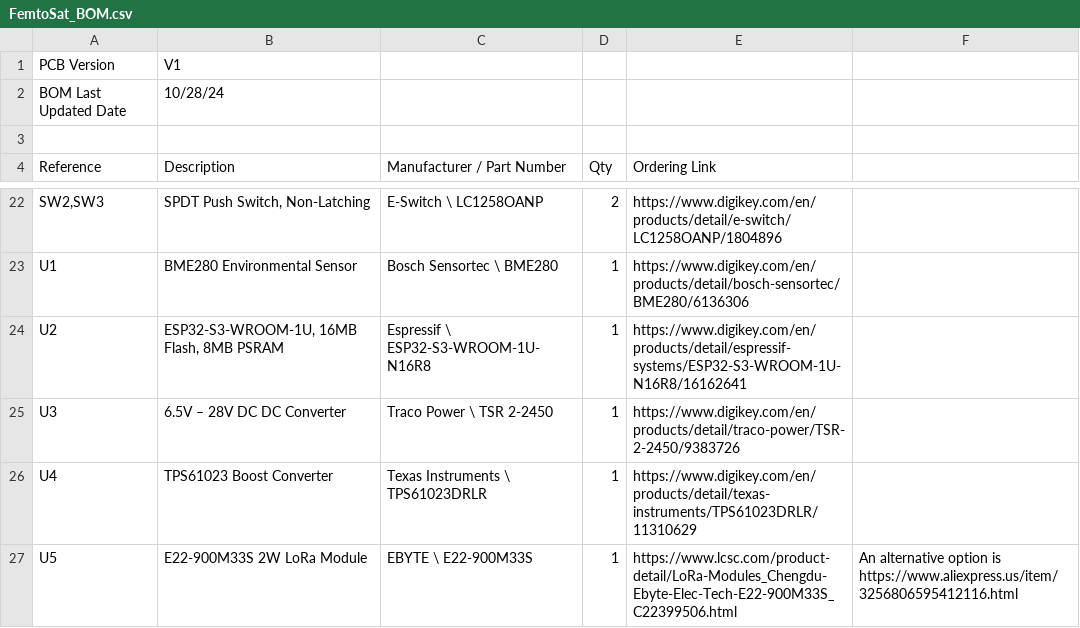
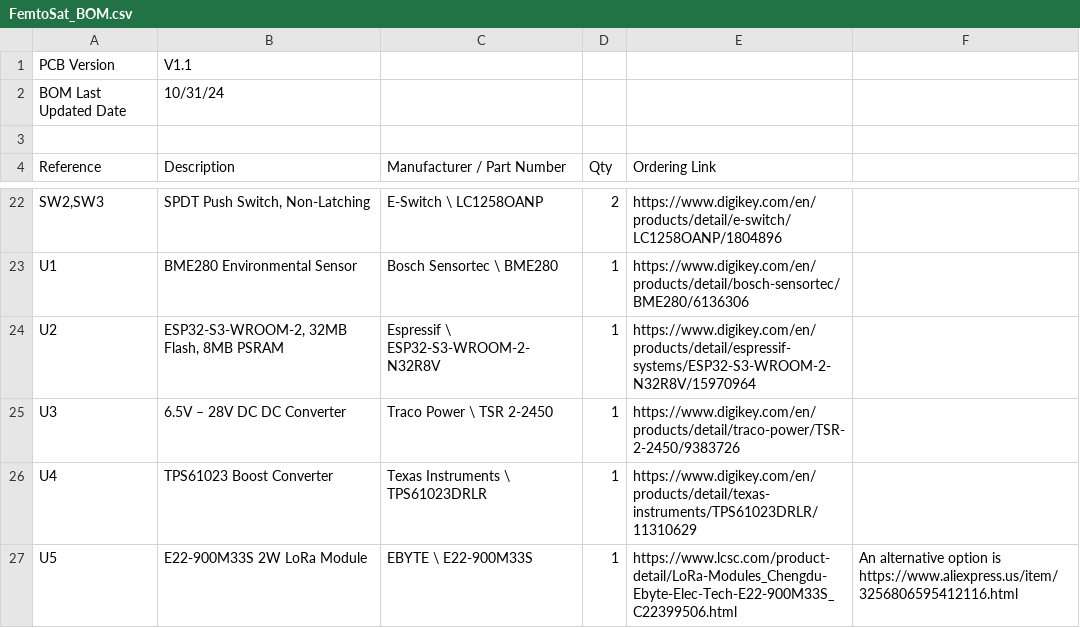
Before and after one commit to krups/RockSatX-GHOST-Hardware, a CSV file: Documentation/FemtoSat_BOM.csv, drawn as a sheet; only a part is shown, gaps mark what is left out; the diff names each change by its address in the sheet, - before the commit and + after, or states it on an @@ line.

Commit message:
V1.1 Update
- Replaced the ESP32-S3-WROOM-1U module with an ESP32-S3-WROOM-2 module (octal SPI flash, integrated PCB antenna)
- Changed the pins assigned to LORA_TXEN/RXEN to avoid possible issues with 1.8V logic levels on IO47 & IO48
- Updated relevant documentation

```diff
--- a/Documentation/FemtoSat_BOM.csv
+++ b/Documentation/FemtoSat_BOM.csv
-B1 (Description): V1
+B1 (Description): V1.1
-B2 (Description): 10/28/24
+B2 (Description): 10/31/24
-B24 (Description): ESP32-S3-WROOM-1U, 16MB Flash, 8MB PSRAM
+B24 (Description): ESP32-S3-WROOM-2, 32MB Flash, 8MB PSRAM
-C24 (Manufacturer / Part Number): Espressif \ ESP32-S3-WROOM-1U-N16R8
+C24 (Manufacturer / Part Number): Espressif \ ESP32-S3-WROOM-2-N32R8V
-E24 (Ordering Link): https://www.digikey.com/en/products/detail/espressif-systems/ESP32-S3-WROOM-1U-N16R8/16162641
+E24 (Ordering Link): https://www.digikey.com/en/products/detail/espressif-systems/ESP32-S3-WROOM-2-N32R8V/15970964
```
Also changed, not shown: 9 other files.
